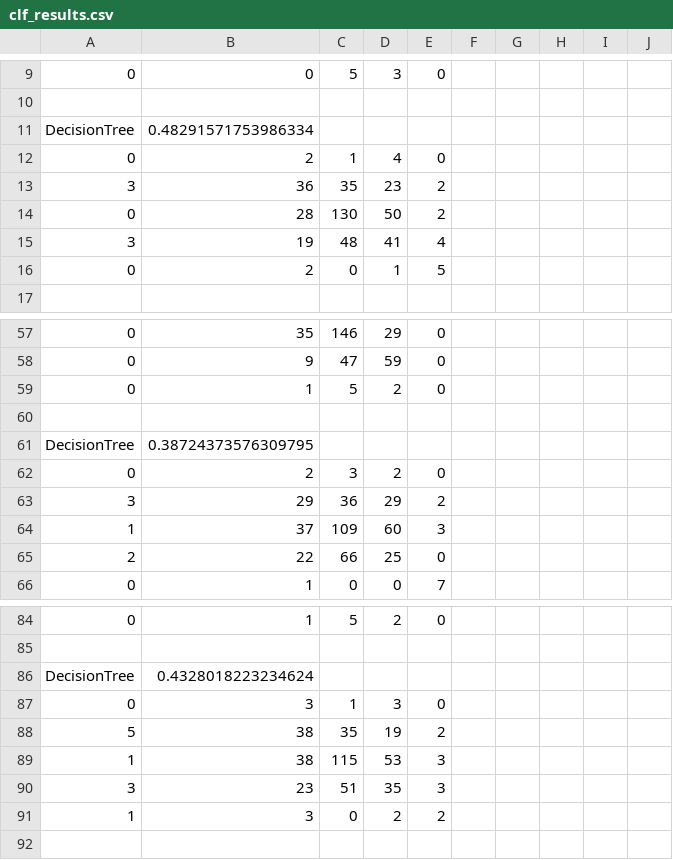
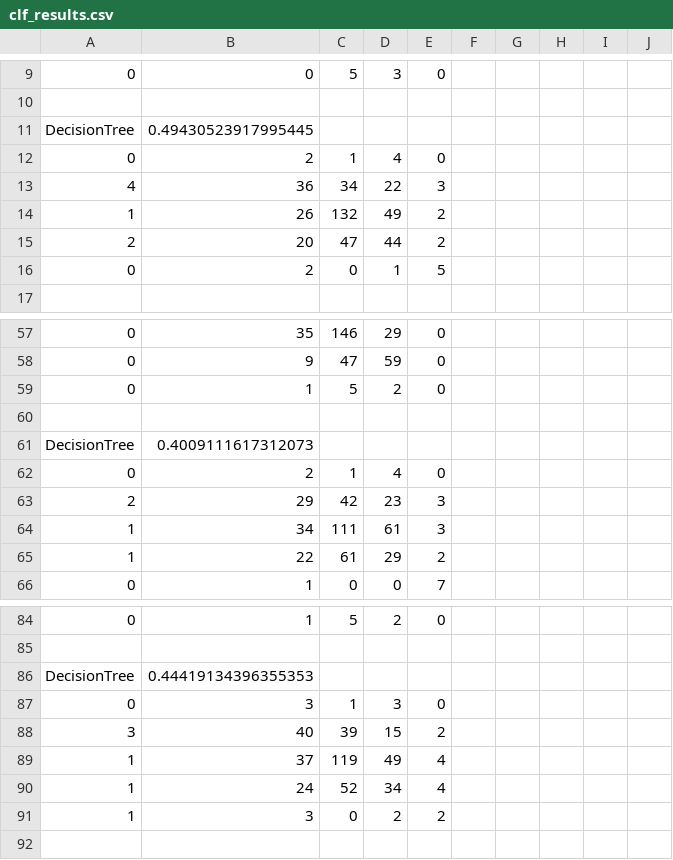
Before and after one commit to Sentrade/Sentrade, a CSV file: data_analysis/results/clf_results.csv, drawn as a sheet; only a part is shown, gaps mark what is left out; removed rows and columns are numbered as before the commit, all else as after; the diff covers the shown part only; the diff names each change by its address in the sheet, - before the commit and + after, or states it on an @@ line.

```diff
--- a/data_analysis/results/clf_results.csv
+++ b/data_analysis/results/clf_results.csv
-B11: 0.48291571753986334
+B11: 0.49430523917995445
-row 13: 3 | 36 | 35 | 23 | 2
-row 14: 0 | 28 | 130 | 50 | 2
-row 15: 3 | 19 | 48 | 41 | 4
+row 13: 4 | 36 | 34 | 22 | 3
+row 14: 1 | 26 | 132 | 49 | 2
+row 15: 2 | 20 | 47 | 44 | 2
-B61: 0.38724373576309795
+B61: 0.4009111617312073
-row 62: 0 | 2 | 3 | 2 | 0
-row 63: 3 | 29 | 36 | 29 | 2
+row 62: 0 | 2 | 1 | 4 | 0
+row 63: 2 | 29 | 42 | 23 | 3
-B64: 37
+B64: 34
-C64: 109
+C64: 111
-D64: 60
+D64: 61
-row 65: 2 | 22 | 66 | 25 | 0
+row 65: 1 | 22 | 61 | 29 | 2
-B86: 0.4328018223234624
+B86: 0.44419134396355353
-row 88: 5 | 38 | 35 | 19 | 2
-row 89: 1 | 38 | 115 | 53 | 3
-row 90: 3 | 23 | 51 | 35 | 3
+row 88: 3 | 40 | 39 | 15 | 2
+row 89: 1 | 37 | 119 | 49 | 4
+row 90: 1 | 24 | 52 | 34 | 4
```
Also changed, not shown: 4 added rows, 4 removed rows and 22 edited cells elsewhere in this file, 1 other file.
